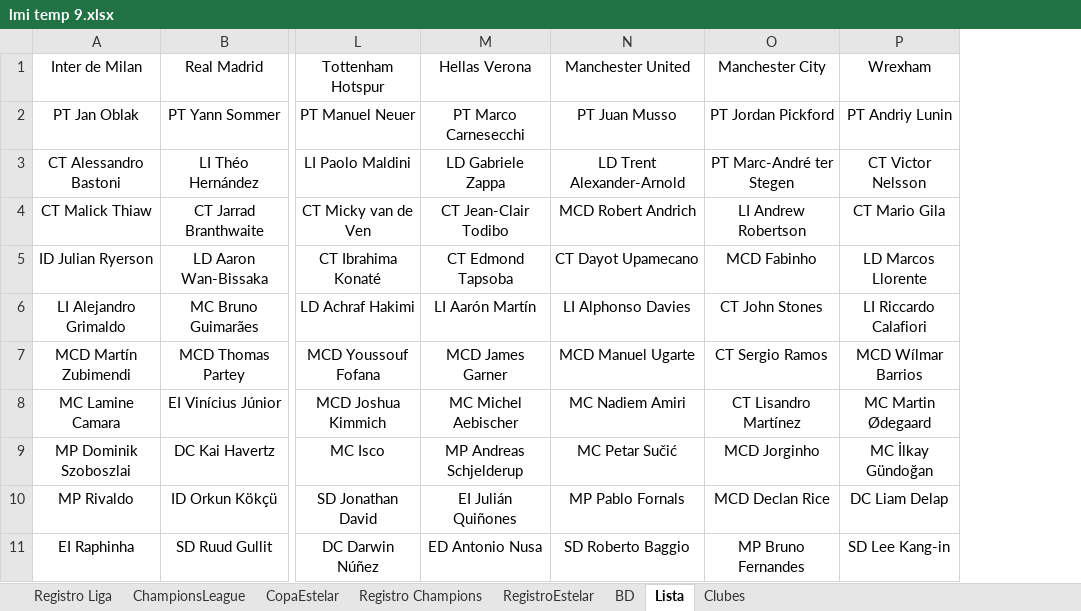
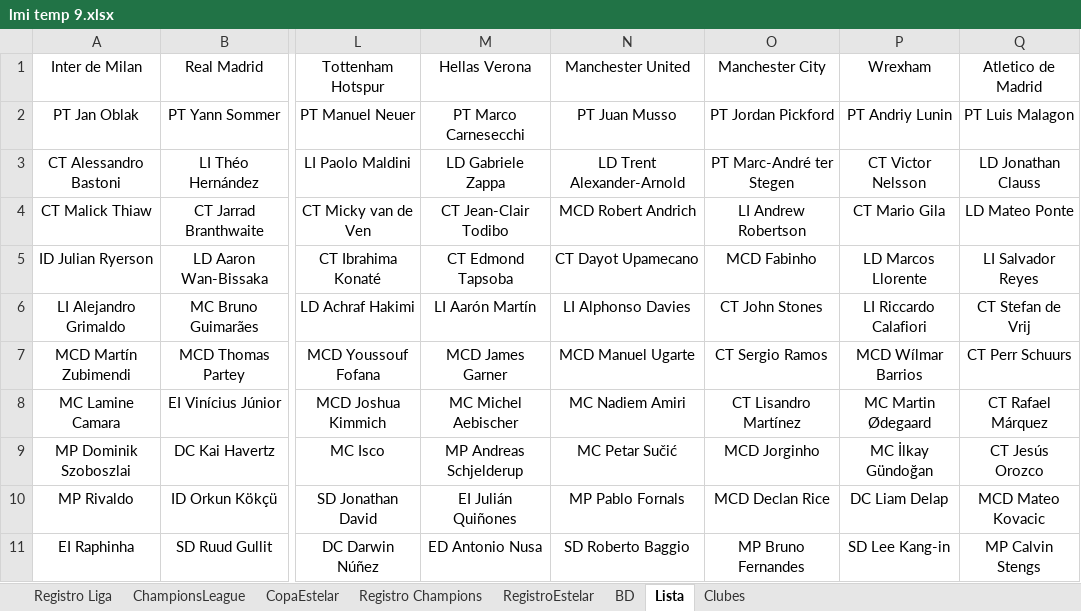
Before and after one commit to DekaosSv/LMI---Plataforma, an Excel workbook: lmi temp 9.xlsx, sheet Lista, drawn as a sheet; only a part is shown, gaps mark what is left out; values as stored, in another font and other column widths than the file's, no borders; the diff names each change by its address in the sheet, - before the commit and + after, or states it on an @@ line.

Commit message:
Conclusión de Temporada 9 y adición de Atlético de Madrid (17 equipos)

```diff
--- a/lmi temp 9.xlsx (sheet Lista)
+++ b/lmi temp 9.xlsx (sheet Lista)
+column Q (Atletico de Madrid), rows 2-11: PT Luis Malagon | LD Jonathan Clauss | LD Mateo Ponte | LI Salvador Reyes | CT Stefan de Vrij | CT Perr Schuurs | CT Rafael Márquez | CT Jesús Orozco | MCD Mateo Kovacic | MP Calvin Stengs
```
Also changed, not shown: sheet Clubes, sheet ChampionsLeague, 6 other files.
